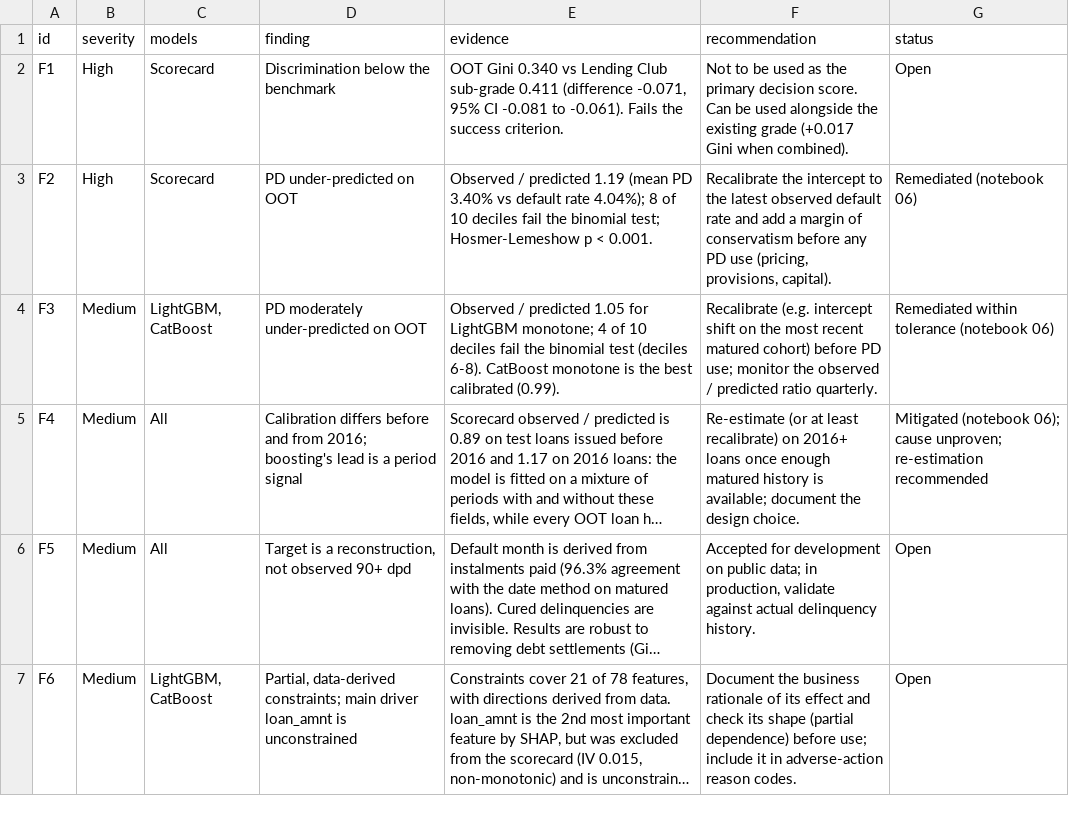
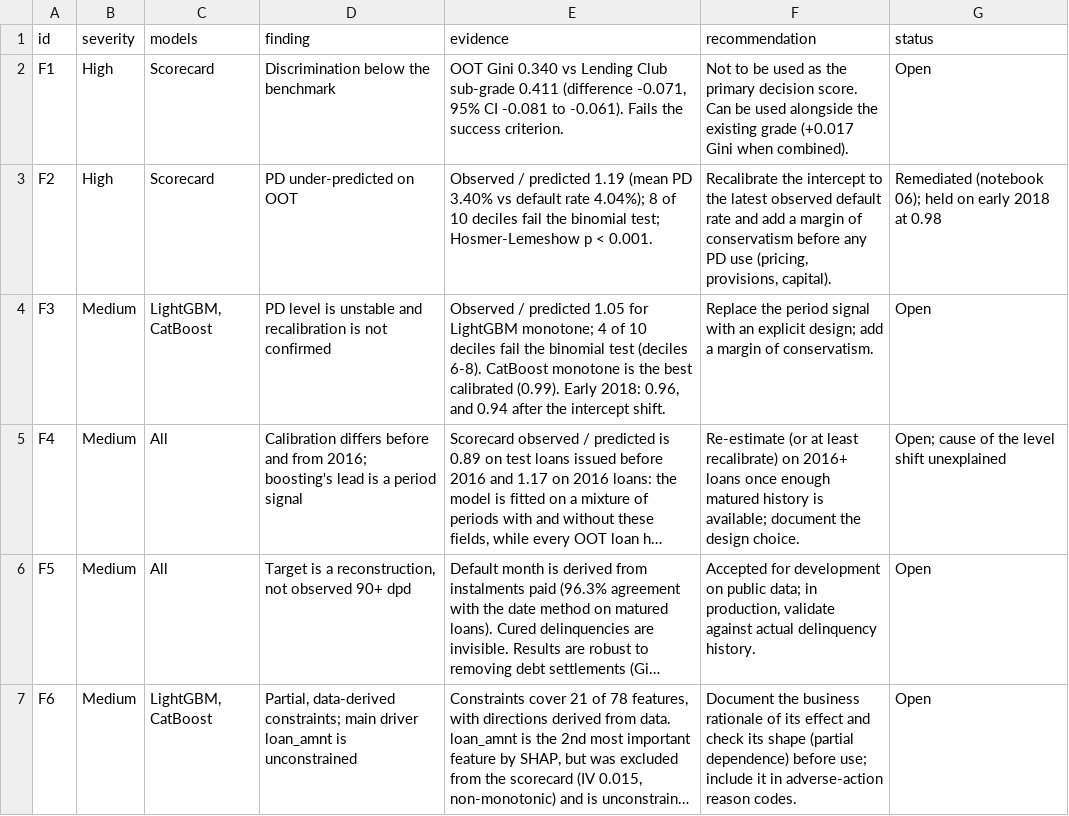
Before and after one commit to liamles22/credit-scoring-dev-and-validation, a CSV file: reports/tables/05_findings.csv, drawn as a sheet; only a part is shown; long unchanged cells end in …; the diff names each change by its address in the sheet, - before the commit and + after, or states it on an @@ line.

Commit message:
Update README first screen and finding statuses; add tests

```diff
--- a/reports/tables/05_findings.csv
+++ b/reports/tables/05_findings.csv
-G3 (status): Remediated (notebook 06)
+G3 (status): Remediated (notebook 06); held on early 2018 at 0.98
-D4 (finding): PD moderately under-predicted on OOT
+D4 (finding): PD level is unstable and recalibration is not confirmed
-E4 (evidence): …calibrated (0.99).
+E4 (evidence): …calibrated (0.99). Early 2018: 0.96, and 0.94 after the intercept shift.
-F4 (recommendation): Recalibrate (e.g. intercept shift on the most recent matured cohort) before PD use; monitor the observed / predicted ratio quarterly.
+F4 (recommendation): Replace the period signal with an explicit design; add a margin of conservatism.
-G4 (status): Remediated within tolerance (notebook 06)
+G4 (status): Open
-G5 (status): Mitigated (notebook 06); cause unproven; re-estimation recommended
+G5 (status): Open; cause of the level shift unexplained
```
Also changed, not shown: 5 other files.
